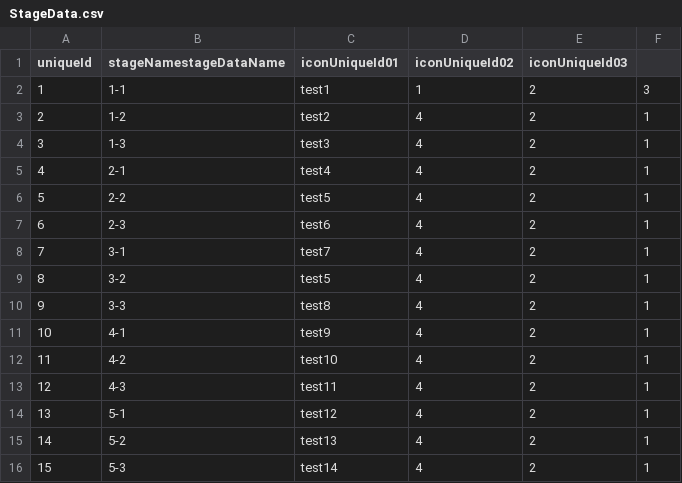
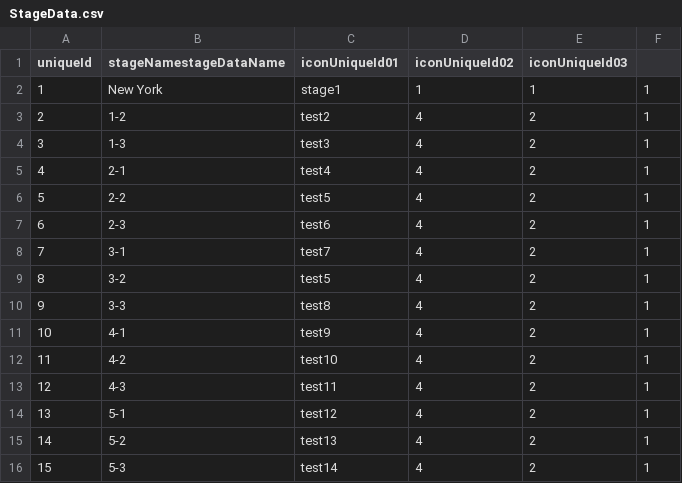
Before and after one commit to UniMulRock/sgj6_pee-max_resource, a CSV file: CSV/StageData.csv, drawn as a sheet.

```diff
--- a/CSV/StageData.csv
+++ b/CSV/StageData.csv
@@ -1,3 +1,3 @@
 uniqueId,stageNamestageDataName,iconUniqueId01,iconUniqueId02,iconUniqueId03
-1,1-1,test1,1,2,3
+1,New York,stage1,1,1,1
 2,1-2,test2,4,2,1
```
Also changed, not shown: 1 other file.
